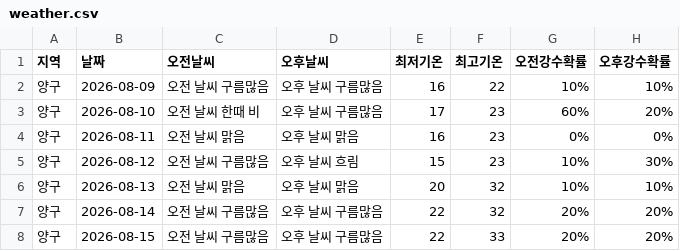
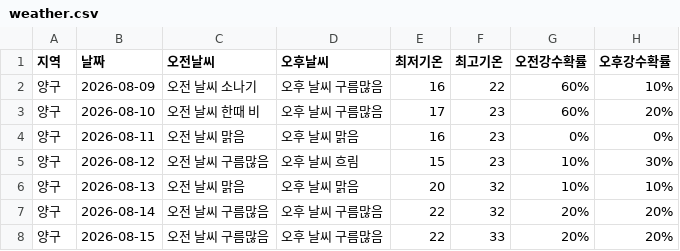
Before and after one commit to wngml7055/potato-times, a CSV file: data/weather.csv, drawn as a sheet; only a part is shown.

```diff
--- a/data/weather.csv
+++ b/data/weather.csv
@@ -1,3 +1,3 @@
 지역,날짜,오전날씨,오후날씨,최저기온,최고기온,오전강수확률,오후강수확률
-양구,2026-08-09,오전 날씨 구름많음,오후 날씨 구름많음,16,22,10%,10%
+양구,2026-08-09,오전 날씨 소나기,오후 날씨 구름많음,16,22,60%,10%
 양구,2026-08-10,오전 날씨 한때 비,오후 날씨 구름많음,17,23,60%,20%
```
